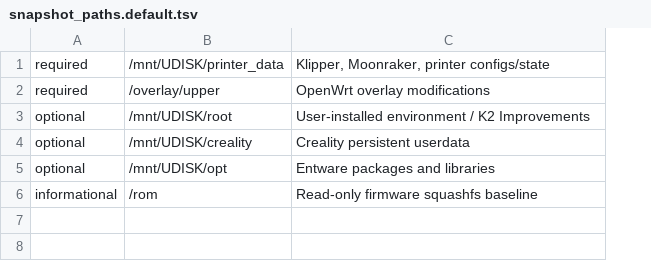
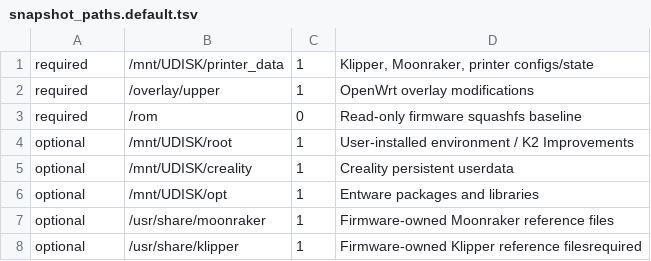
Before and after one commit to RayWilliamsII/k2plus-maintenance, a TSV file: config/snapshot_paths.default.tsv, drawn as a sheet; removed rows and columns are numbered as before the commit, all else as after; the diff names each change by its address in the sheet, - before the commit and + after, or states it on an @@ line.

Commit message:
Removed unnecessary repo comments in output.  Added better handling for making a snapshot of ROM.

```diff
--- a/config/snapshot_paths.default.tsv
+++ b/config/snapshot_paths.default.tsv
+column C, rows 1-2: 1 | 1; rows 4-6: all 1
+row 3: required | /rom | 0 | Read-only firmware squashfs baseline
-row 6: informational | /rom | Read-only firmware squashfs baseline
+row 7: optional | /usr/share/moonraker | 1 | Firmware-owned Moonraker reference files
+row 8: optional | /usr/share/klipper | 1 | Firmware-owned Klipper reference filesrequired
```
Also changed, not shown: 3 other files.
